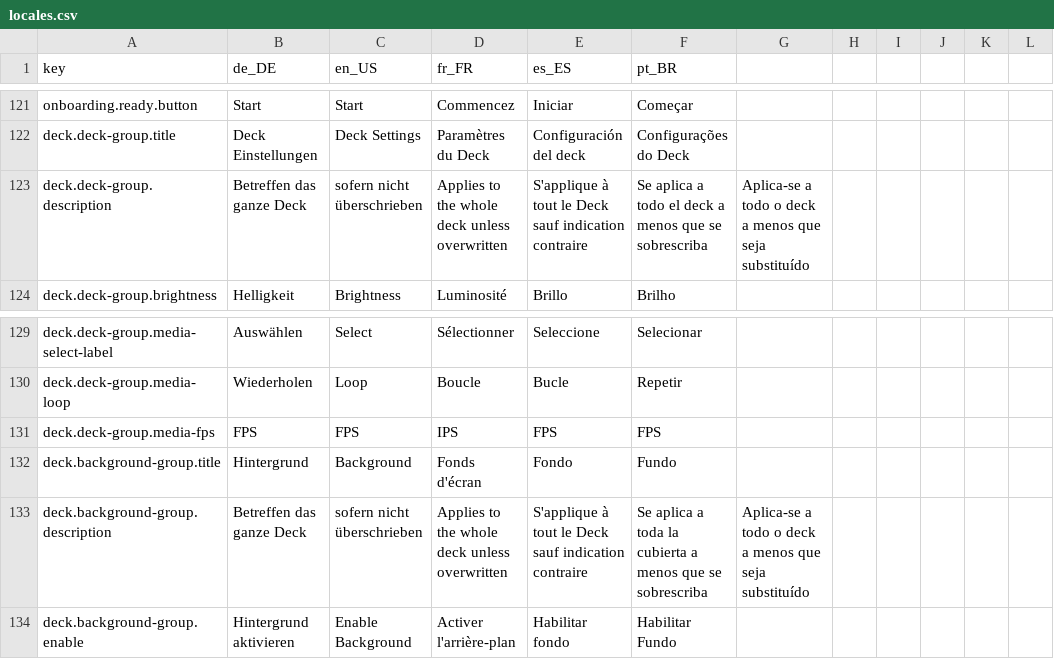
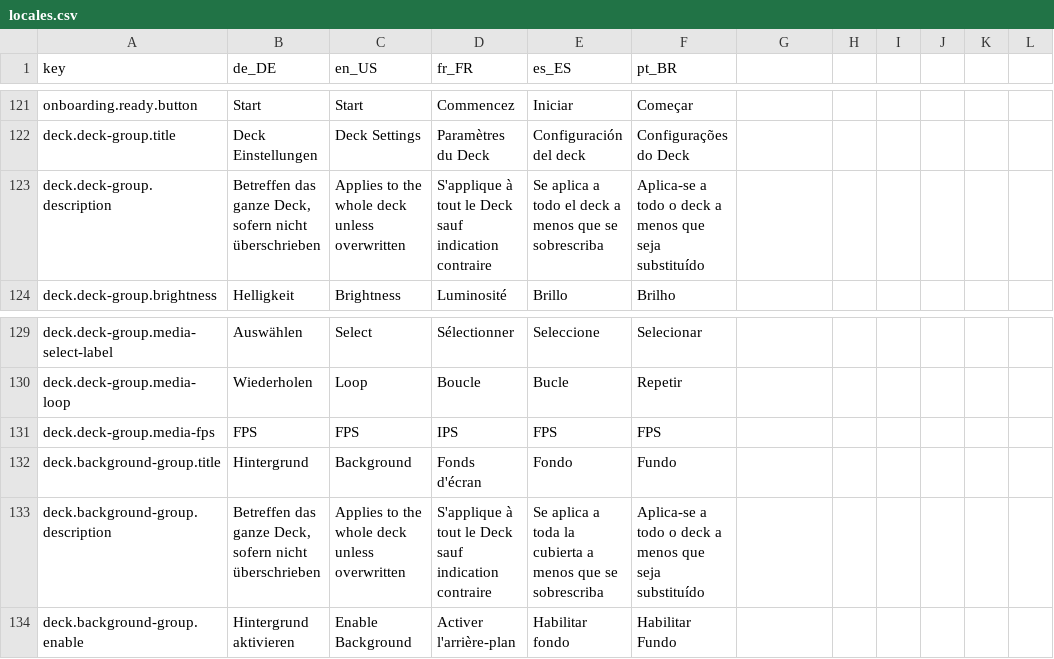
Before and after one commit to StreamController/StreamController, a CSV file: locales/locales.csv, drawn as a sheet; only a part is shown, gaps mark what is left out.

Commit message:
Fix Localization Issues: HTML Entity Escaping & CSV Parsing (#515)
* Add HTML entity escaping to locale strings for GTK markup compatibility

- Import html module for entity escaping
- Escape HTML/XML entities in translated strings before returning them to prevent markup parsing issues in GTK labels and UI elements

* Fix German text that contained semicolons which were being interpreted as CSV column separators, causing the column alignment to shift.

```diff
--- a/locales/locales.csv
+++ b/locales/locales.csv
@@ -122,3 +122,3 @@ onboarding.ready.button;Start;Start;Commencez;Iniciar;Começar
 deck.deck-group.title;Deck Einstellungen;Deck Settings;Paramètres du Deck;Configuración del deck;Configurações do Deck
-deck.deck-group.description;Betreffen das ganze Deck; sofern nicht überschrieben;Applies to the whole deck unless overwritten;S'applique à tout le Deck sauf indication contraire;Se aplica a todo el deck a menos que se sobrescriba;Aplica-se a todo o deck a menos que seja substituído
+deck.deck-group.description;Betreffen das ganze Deck, sofern nicht überschrieben;Applies to the whole deck unless overwritten;S'applique à tout le Deck sauf indication contraire;Se aplica a todo el deck a menos que se sobrescriba;Aplica-se a todo o deck a menos que seja substituído
 deck.deck-group.brightness;Helligkeit;Brightness;Luminosité;Brillo;Brilho
@@ -132,3 +132,3 @@ deck.deck-group.media-fps;FPS;FPS;IPS;FPS;FPS
 deck.background-group.title;Hintergrund;Background;Fonds d'écran;Fondo;Fundo
-deck.background-group.description;Betreffen das ganze Deck; sofern nicht überschrieben;Applies to the whole deck unless overwritten;S'applique à tout le Deck sauf indication contraire;Se aplica a toda la cubierta a menos que se sobrescriba;Aplica-se a todo o deck a menos que seja substituído
+deck.background-group.description;Betreffen das ganze Deck, sofern nicht überschrieben;Applies to the whole deck unless overwritten;S'applique à tout le Deck sauf indication contraire;Se aplica a toda la cubierta a menos que se sobrescriba;Aplica-se a todo o deck a menos que seja substituído
 deck.background-group.enable;Hintergrund aktivieren;Enable Background;Activer l'arrière-plan;Habilitar fondo;Habilitar Fundo
```
Also changed, not shown: 1 other file.
